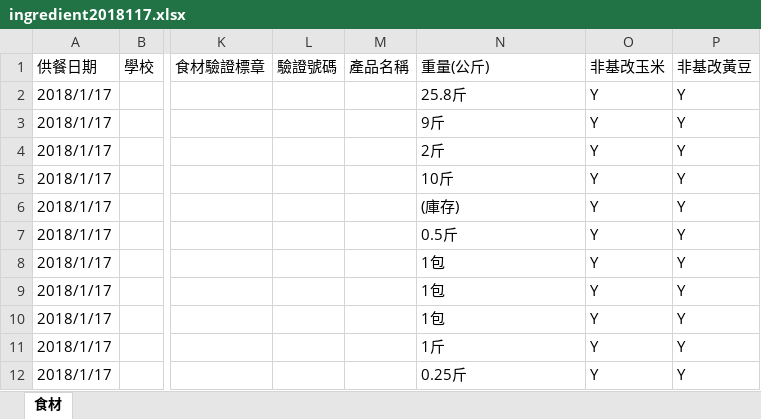
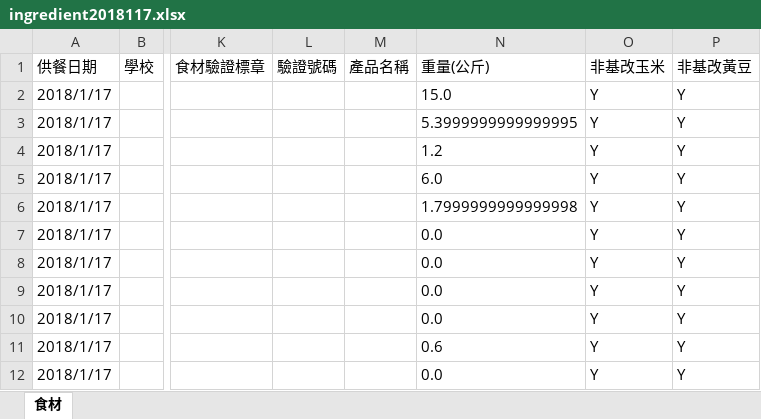
Before and after one commit to TakmingMark/TaisinLanch, an Excel workbook: excel/ingredient2018117.xlsx, sheet 食材, drawn as a sheet; only a part is shown, gaps mark what is left out; values as stored, in another font and other column widths than the file's, no borders; the diff names each change by its address in the sheet, - before the commit and + after, or states it on an @@ line.

```diff
--- a/excel/ingredient2018117.xlsx (sheet 食材)
+++ b/excel/ingredient2018117.xlsx (sheet 食材)
-N2 (重量(公斤)): 25.8斤
+N2 (重量(公斤)): 15.0
-N3 (重量(公斤)): 9斤
+N3 (重量(公斤)): 5.3999999999999995
-N4 (重量(公斤)): 2斤
+N4 (重量(公斤)): 1.2
-N5 (重量(公斤)): 10斤
+N5 (重量(公斤)): 6.0
-N6 (重量(公斤)): (庫存)
+N6 (重量(公斤)): 1.7999999999999998
-N7 (重量(公斤)): 0.5斤
+N7 (重量(公斤)): 0.0
-N8:N10 (重量(公斤)): 1包
+N8:N10 (重量(公斤)): 0.0
-N11 (重量(公斤)): 1斤
+N11 (重量(公斤)): 0.6
-N12 (重量(公斤)): 0.25斤
+N12 (重量(公斤)): 0.0
```
Also changed, not shown: excel/ingredient2018115.xlsx, excel/ingredient2018116.xlsx, 5 other files.
